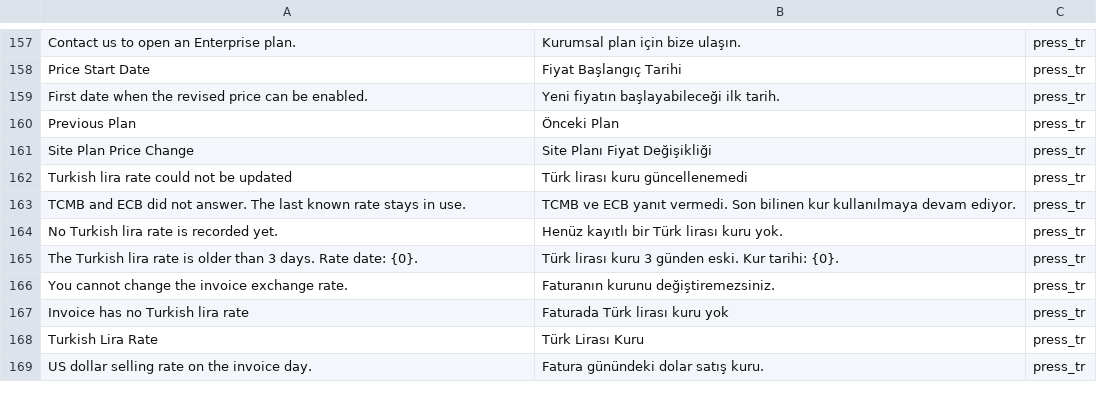
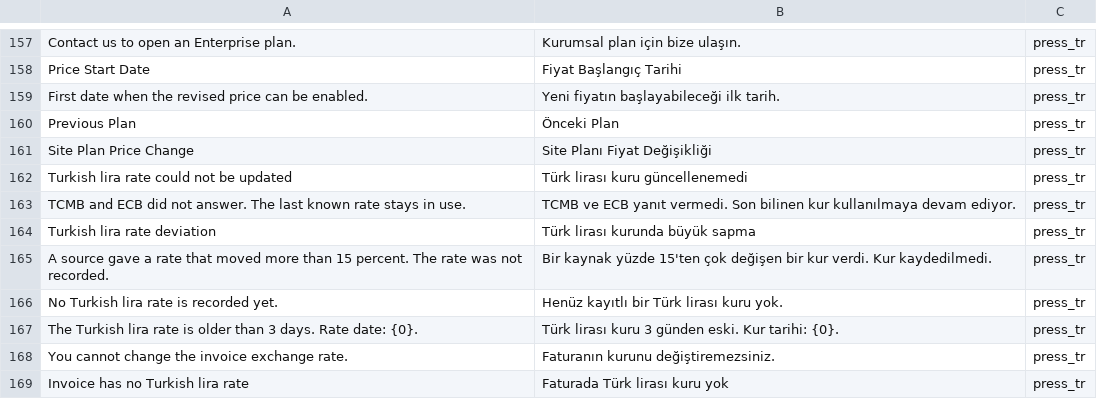
Before and after one commit to karacaismail/frappesetup, a CSV file: backend/apps/press_tr/press_tr/translations/tr.csv, drawn as a sheet; only a part is shown, gaps mark what is left out; the shorter side is filled out with more unchanged rows; the diff names each change by its address in the sheet, - before the commit and + after, or states it on an @@ line.

Commit message:
G-10: kur aralığını ve yüzde 15 sapma sınırını denetle
Kur 1 ile 500 lira arasında olmalıdır.
Kur en yeni kayıttan yüzde 15'ten çok sapamaz.
Sınırlar dosyanın başında sabit değerdir.
Aralık dışı kur, büyük sapma, decimal hatası ve gelecek tarih kaynak hatası sayılır.
TCMB böyle yanıt verirse kod ECB'yi dener.
Büyük sapmada yöneticilere e-posta gider.
Taslak faturada kur alanları ve lira toplamı boşalır.

```diff
--- a/backend/apps/press_tr/press_tr/translations/tr.csv
+++ b/backend/apps/press_tr/press_tr/translations/tr.csv
+row 164: Turkish lira rate deviation | Türk lirası kurunda büyük sapma | press_tr
+row 165: A source gave a rate that moved more than 15 percent. The rate was not recorded. | Bir kaynak yüzde 15'ten çok değişen bir kur verdi. Kur kaydedilmedi. | press_tr
```
Also changed, not shown: 2 other files.
